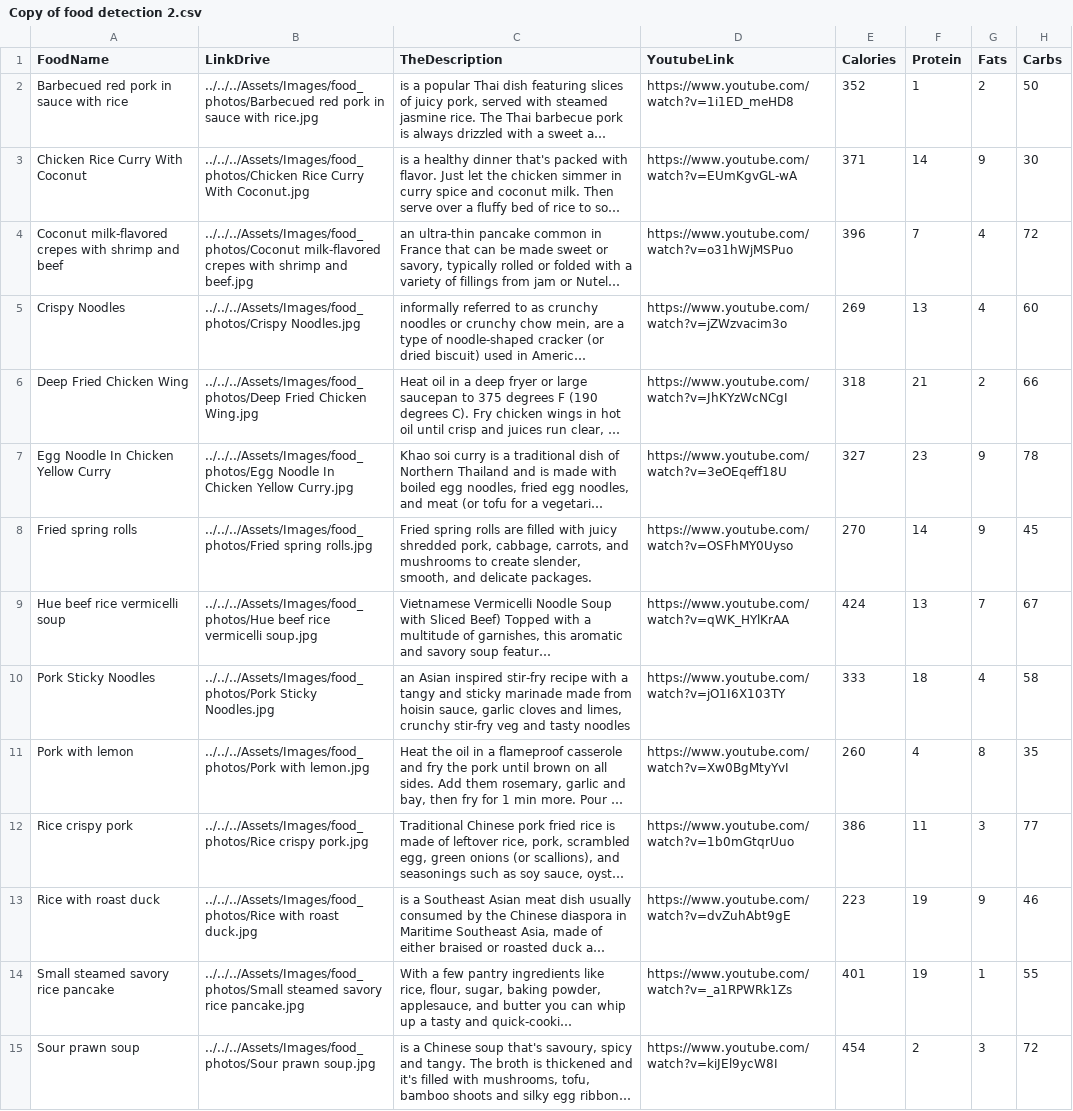
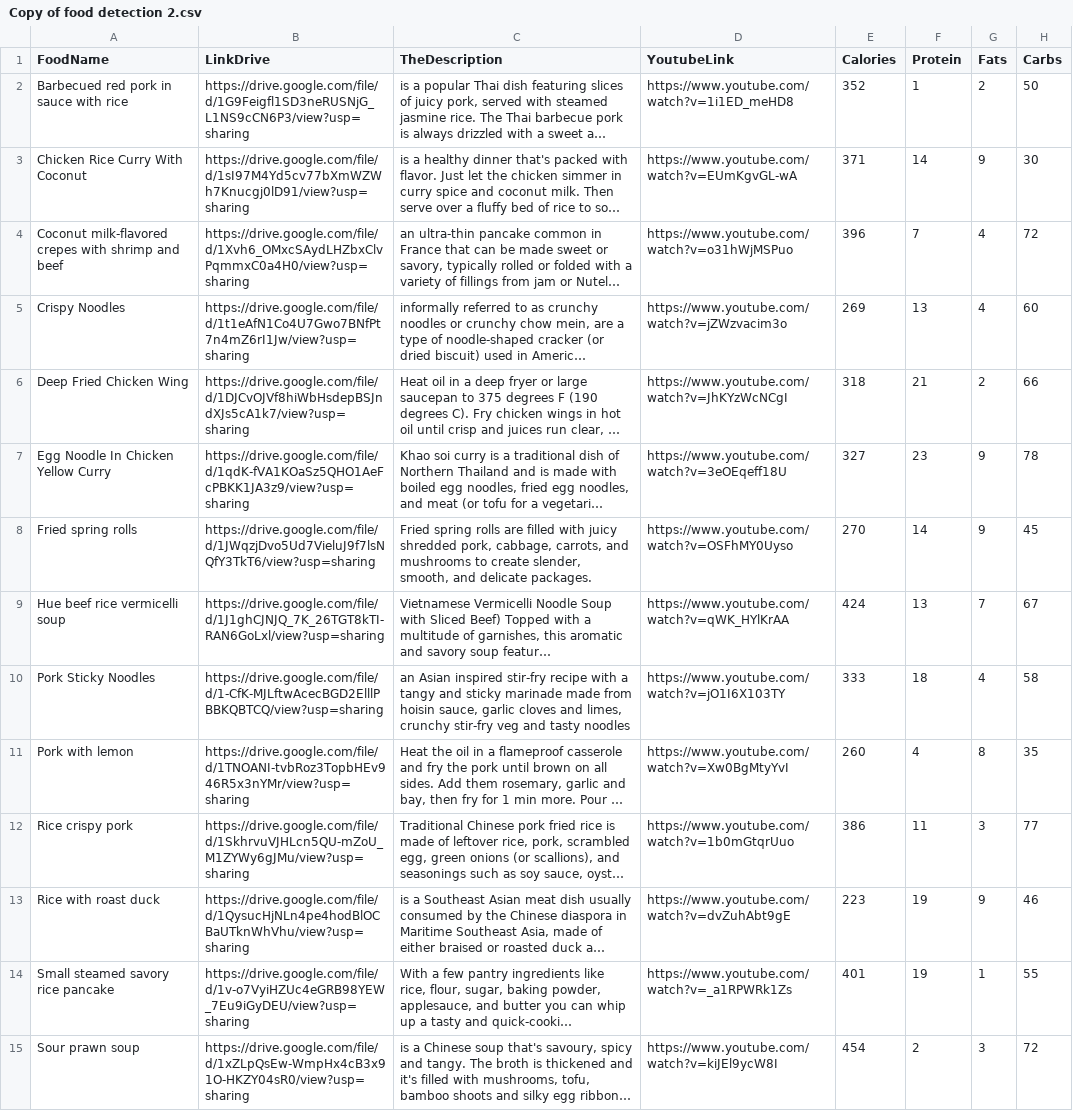
Before and after one commit to BakrAbuHassiba/GetFit, a CSV file: Copy of food detection 2.csv, drawn as a sheet; only a part is shown; long unchanged cells end in …; the diff covers the shown part only; the diff names each change by its address in the sheet, - before the commit and + after, or states it on an @@ line.

```diff
--- a/Copy of food detection 2.csv
+++ b/Copy of food detection 2.csv
-B2 (LinkDrive): ../../../Assets/Images/food_photos/Barbecued red pork in sauce with rice.jpg
+B2 (LinkDrive): https://drive.google.com/file/d/1G9Feigfl1SD3neRUSNjG_L1NS9cCN6P3/view?usp=sharing
-B3 (LinkDrive): ../../../Assets/Images/food_photos/Chicken Rice Curry With Coconut.jpg
+B3 (LinkDrive): https://drive.google.com/file/d/1sI97M4Yd5cv77bXmWZWh7Knucgj0lD91/view?usp=sharing
-B4 (LinkDrive): ../../../Assets/Images/food_photos/Coconut milk-flavored crepes with shrimp and beef.jpg
+B4 (LinkDrive): https://drive.google.com/file/d/1Xvh6_OMxcSAydLHZbxClvPqmmxC0a4H0/view?usp=sharing
-B5 (LinkDrive): ../../../Assets/Images/food_photos/Crispy Noodles.jpg
+B5 (LinkDrive): https://drive.google.com/file/d/1t1eAfN1Co4U7Gwo7BNfPt7n4mZ6rI1Jw/view?usp=sharing
-B6 (LinkDrive): ../../../Assets/Images/food_photos/Deep Fried Chicken Wing.jpg
+B6 (LinkDrive): https://drive.google.com/file/d/1DJCvOJVf8hiWbHsdepBSJndXJs5cA1k7/view?usp=sharing
-B7 (LinkDrive): ../../../Assets/Images/food_photos/Egg Noodle In Chicken Yellow Curry.jpg
+B7 (LinkDrive): https://drive.google.com/file/d/1qdK-fVA1KOaSz5QHO1AeFcPBKK1JA3z9/view?usp=sharing
-B8 (LinkDrive): ../../../Assets/Images/food_photos/Fried spring rolls.jpg
+B8 (LinkDrive): https://drive.google.com/file/d/1JWqzjDvo5Ud7VieluJ9f7lsNQfY3TkT6/view?usp=sharing
-B9 (LinkDrive): ../../../Assets/Images/food_photos/Hue beef rice vermicelli soup.jpg
+B9 (LinkDrive): https://drive.google.com/file/d/1J1ghCJNJQ_7K_26TGT8kTI-RAN6GoLxl/view?usp=sharing
-B10 (LinkDrive): ../../../Assets/Images/food_photos/Pork Sticky Noodles.jpg
+B10 (LinkDrive): https://drive.google.com/file/d/1-CfK-MJLftwAcecBGD2ElllPBBKQBTCQ/view?usp=sharing
-B11 (LinkDrive): ../../../Assets/Images/food_photos/Pork with lemon.jpg
+B11 (LinkDrive): https://drive.google.com/file/d/1TNOANI-tvbRoz3TopbHEv946R5x3nYMr/view?usp=sharing
-B12 (LinkDrive): ../../../Assets/Images/food_photos/Rice crispy pork.jpg
+B12 (LinkDrive): https://drive.google.com/file/d/1SkhrvuVJHLcn5QU-mZoU_M1ZYWy6gJMu/view?usp=sharing
-B13 (LinkDrive): ../../../Assets/Images/food_photos/Rice with roast duck.jpg
+B13 (LinkDrive): https://drive.google.com/file/d/1QysucHjNLn4pe4hodBlOCBaUTknWhVhu/view?usp=sharing
-B14 (LinkDrive): ../../../Assets/Images/food_photos/Small steamed savory rice pancake.jpg
+B14 (LinkDrive): https://drive.google.com/file/d/1v-o7VyiHZUc4eGRB98YEW_7Eu9iGyDEU/view?usp=sharing
-B15 (LinkDrive): ../../../Assets/Images/food_photos/Sour prawn soup.jpg
+B15 (LinkDrive): https://drive.google.com/file/d/1xZLpQsEw-WmpHx4cB3x91O-HKZY04sR0/view?usp=sharing
```
Also changed, not shown: 167 edited cells elsewhere in this file, 4 other files.
